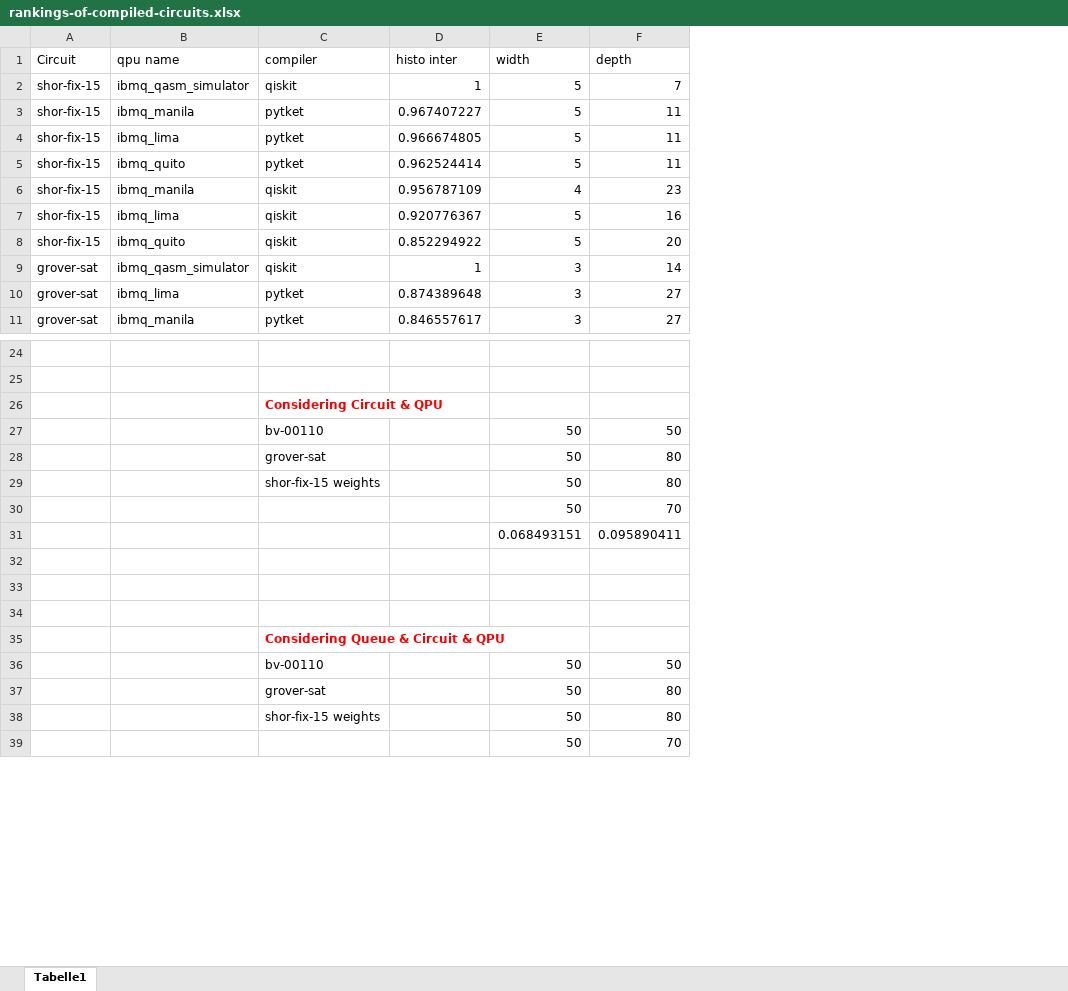
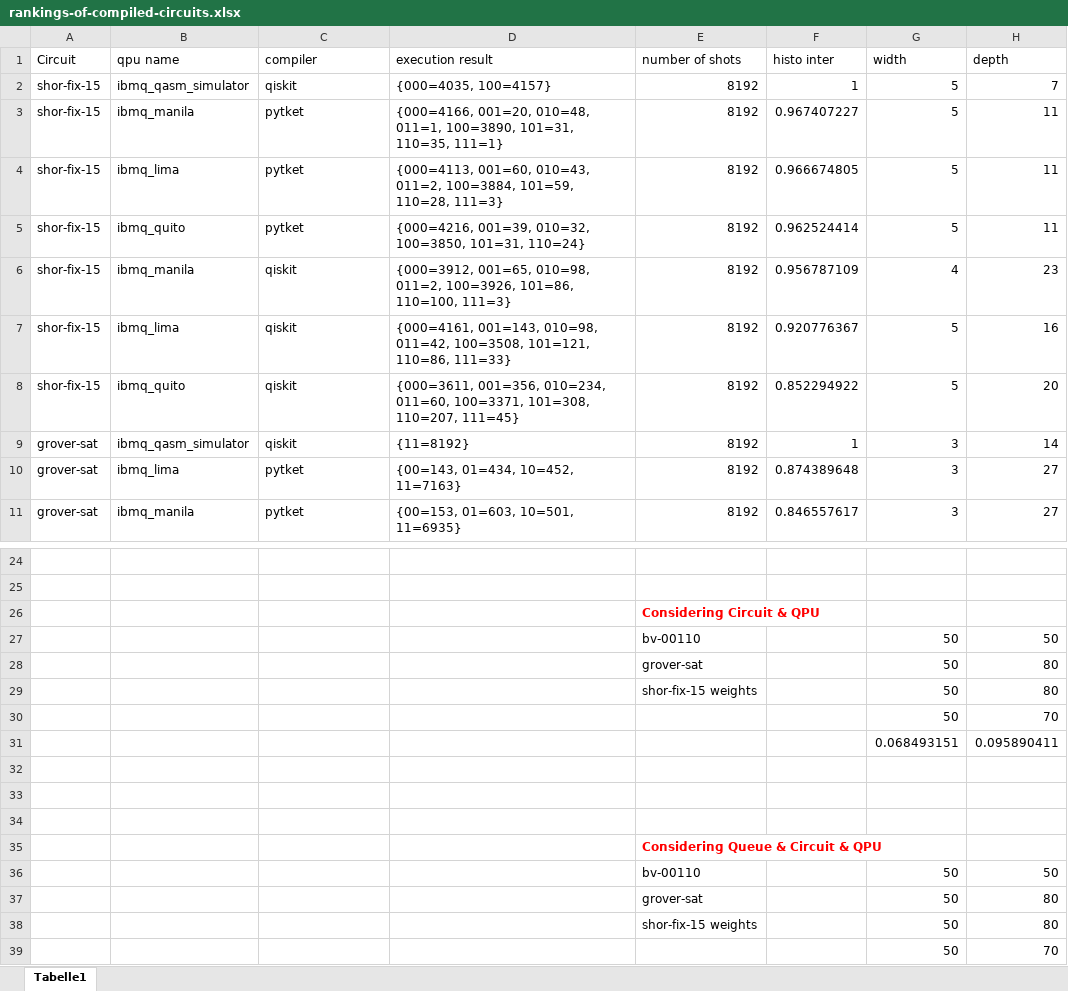
Before and after one commit to UST-QuAntiL/nisq-analyzer-content, an Excel workbook: prioritization/rankings-of-compiled-circuits.xlsx, sheet Tabelle1, drawn as a sheet; only a part is shown, gaps mark what is left out; values as stored, in another font and other column widths than the file's, no borders; table styles not drawn; the diff names each change by its address in the sheet, - before the commit and + after, or states it on an @@ line.

Commit message:
Update rankings-of-compiled-circuits.xlsx

```diff
--- a/prioritization/rankings-of-compiled-circuits.xlsx (sheet Tabelle1)
+++ b/prioritization/rankings-of-compiled-circuits.xlsx (sheet Tabelle1)
+column D (execution result), rows 2-11: {000=4035, 100=4157} | {000=4166, 001=20, 010=48, 011=1, 100=3890, 101=31, 110=35, 111=1} | {000=4113, 001=60, 010=43, 011=2, 100=3884, 101=59, 110=28, 111=3} | {000=4216, 001=39, 010=32, 100=3850, 101=31, 110=24} | {000=3912, 001=65, 010=98, 011=2, 100=3926, 101=86, 110=100, 111=3} | {000=4161, 001=143, 010=98, 011=42, 100=3508, 101=121, 110=86, 111=33} | {000=3611, 001=356, 010=234, 011=60, 100=3371, 101=308, 110=207, 111=45} | {11=8192} | {00=143, 01=434, 10=452, 11=7163} | {00=153, 01=603, 10=501, 11=6935}
+column E (number of shots), rows 2-11: all 8192; rows 26-38: Considering Circuit & QPU | bv-00110 | grover-sat | shor-fix-15 weights |  |  |  |  |  | Considering Queue & Circuit & QPU | bv-00110 | grover-sat | shor-fix-15 weights
-C26 (compiler): Considering Circuit & QPU
+C26 (compiler): (empty)
-C27 (compiler): bv-00110
+C27 (compiler): (empty)
-C28 (compiler): grover-sat
+C28 (compiler): (empty)
-C29 (compiler): shor-fix-15 weights
+C29 (compiler): (empty)
-C35 (compiler): Considering Queue & Circuit & QPU
+C35 (compiler): (empty)
-C36 (compiler): bv-00110
+C36 (compiler): (empty)
-C37 (compiler): grover-sat
+C37 (compiler): (empty)
-C38 (compiler): shor-fix-15 weights
+C38 (compiler): (empty)
```
Also changed, not shown: formulas that keep their value.
